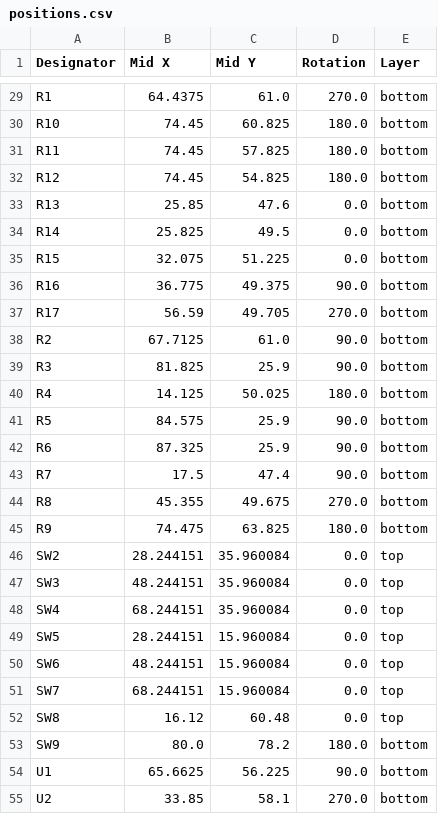
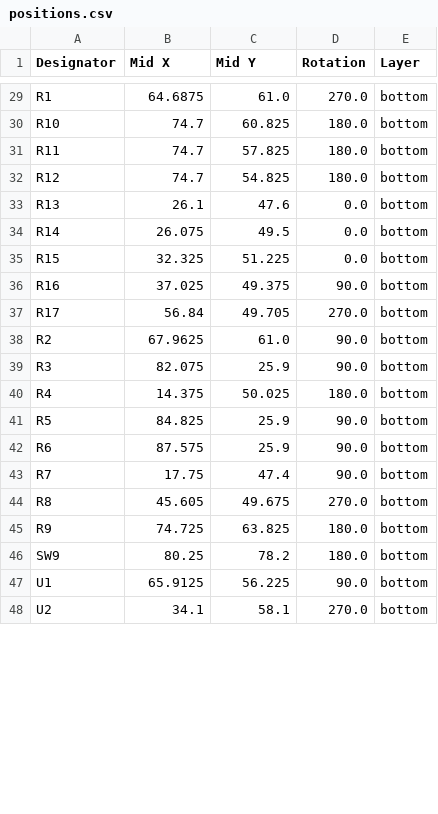
Before and after one commit to M17-Project/Module_17, a CSV file: hardware/HMI/production/positions.csv, drawn as a sheet; only a part is shown, gaps mark what is left out; removed rows and columns are numbered as before the commit, all else as after; the diff covers the shown part only; the diff names each change by its address in the sheet, - before the commit and + after, or states it on an @@ line.

```diff
--- a/hardware/HMI/production/positions.csv
+++ b/hardware/HMI/production/positions.csv
-B29 (Mid X): 64.4375
+B29 (Mid X): 64.6875
-B30:B32 (Mid X): 74.45
+B30:B32 (Mid X): 74.7
-B33 (Mid X): 25.85
+B33 (Mid X): 26.1
-B34 (Mid X): 25.825
+B34 (Mid X): 26.075
-B35 (Mid X): 32.075
+B35 (Mid X): 32.325
-B36 (Mid X): 36.775
+B36 (Mid X): 37.025
-B37 (Mid X): 56.59
+B37 (Mid X): 56.84
-B38 (Mid X): 67.7125
+B38 (Mid X): 67.9625
-B39 (Mid X): 81.825
+B39 (Mid X): 82.075
-B40 (Mid X): 14.125
+B40 (Mid X): 14.375
-B41 (Mid X): 84.575
+B41 (Mid X): 84.825
-B42 (Mid X): 87.325
+B42 (Mid X): 87.575
-B43 (Mid X): 17.5
+B43 (Mid X): 17.75
-B44 (Mid X): 45.355
+B44 (Mid X): 45.605
-B45 (Mid X): 74.475
+B45 (Mid X): 74.725
-row 46: SW2 | 28.244151 | 35.960084 | 0.0 | top
-row 47: SW3 | 48.244151 | 35.960084 | 0.0 | top
-row 48: SW4 | 68.244151 | 35.960084 | 0.0 | top
-row 49: SW5 | 28.244151 | 15.960084 | 0.0 | top
-row 50: SW6 | 48.244151 | 15.960084 | 0.0 | top
-row 51: SW7 | 68.244151 | 15.960084 | 0.0 | top
-row 52: SW8 | 16.12 | 60.48 | 0.0 | top
-B46 (Mid X): 80.0
+B46 (Mid X): 80.25
-B47 (Mid X): 65.6625
+B47 (Mid X): 65.9125
-B48 (Mid X): 33.85
+B48 (Mid X): 34.1
```
Also changed, not shown: 29 edited cells elsewhere in this file, hardware/HMI/production/bom.csv, 6 other files.
